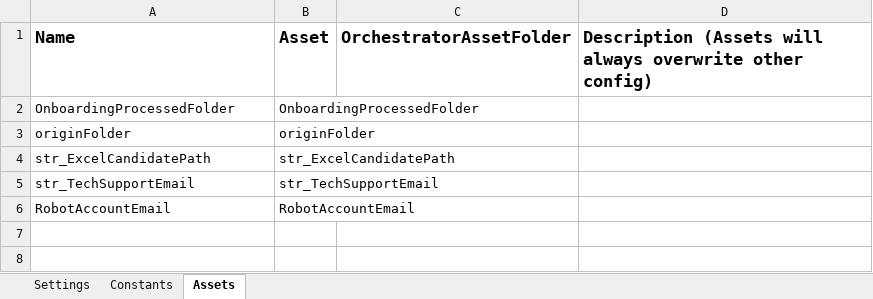
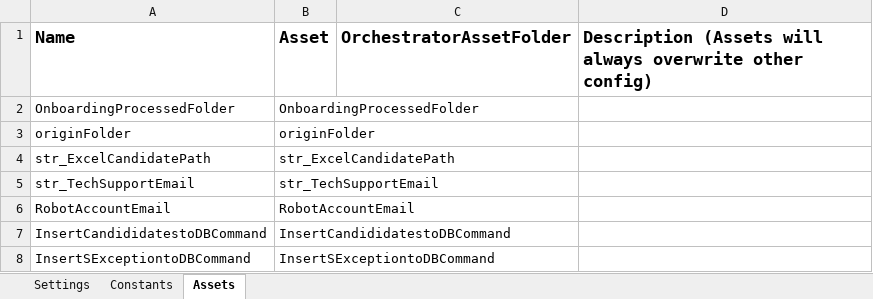
Before and after one commit to FreddieMwau/Onboarding_Email_Coordinator, an Excel workbook: Data/Config.xlsx, sheet Assets, drawn as a sheet; values as stored, in another font and other column widths than the file's, no borders; the diff names each change by its address in the sheet, - before the commit and + after, or states it on an @@ line.

```diff
--- a/Data/Config.xlsx (sheet Assets)
+++ b/Data/Config.xlsx (sheet Assets)
+row 7: InsertCandididatestoDBCommand | InsertCandididatestoDBCommand
+row 8: InsertSExceptiontoDBCommand | InsertSExceptiontoDBCommand
```
Also changed, not shown: sheet Constants, 8 other files.
